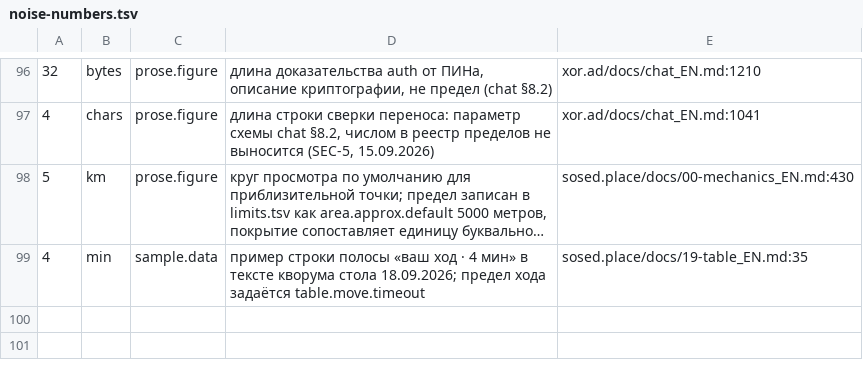
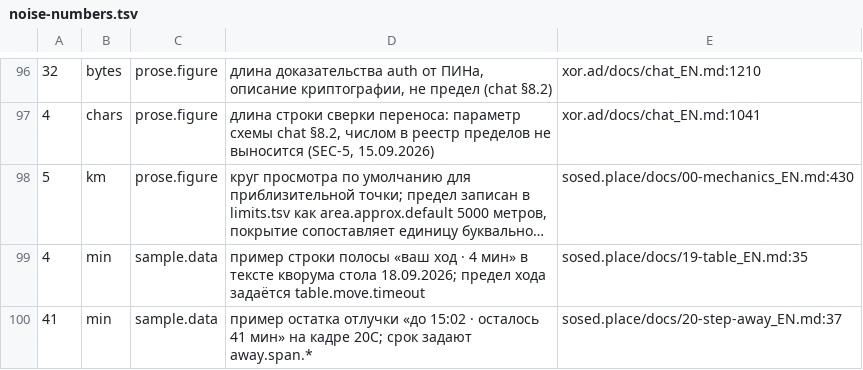
Before and after one commit to panov-id/xor.ad, a TSV file: docs/facts/noise-numbers.tsv, drawn as a sheet; only a part is shown, gaps mark what is left out; long unchanged cells end in …; the diff names each change by its address in the sheet, - before the commit and + after, or states it on an @@ line.

```diff
--- a/docs/facts/noise-numbers.tsv
+++ b/docs/facts/noise-numbers.tsv
+row 100: 41 | min | sample.data | пример остатка отлучки «до 15:02 · осталось 41 мин» на кадре 20C; срок задают away.span.* | sosed.place/docs/20-step-away_EN.md:37
```
Also changed, not shown: docs/facts/decisions.tsv, 2 other files.
